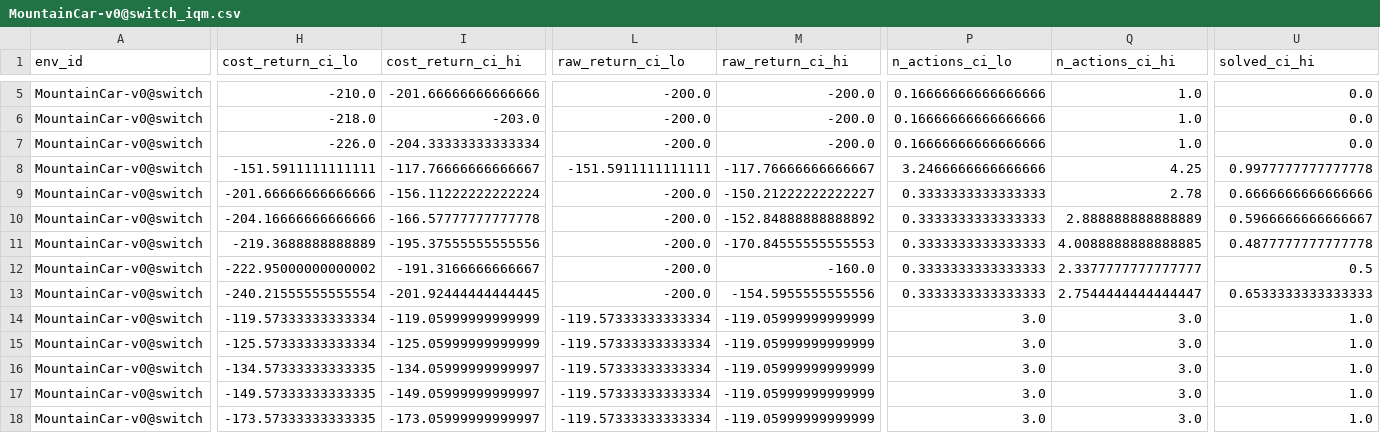
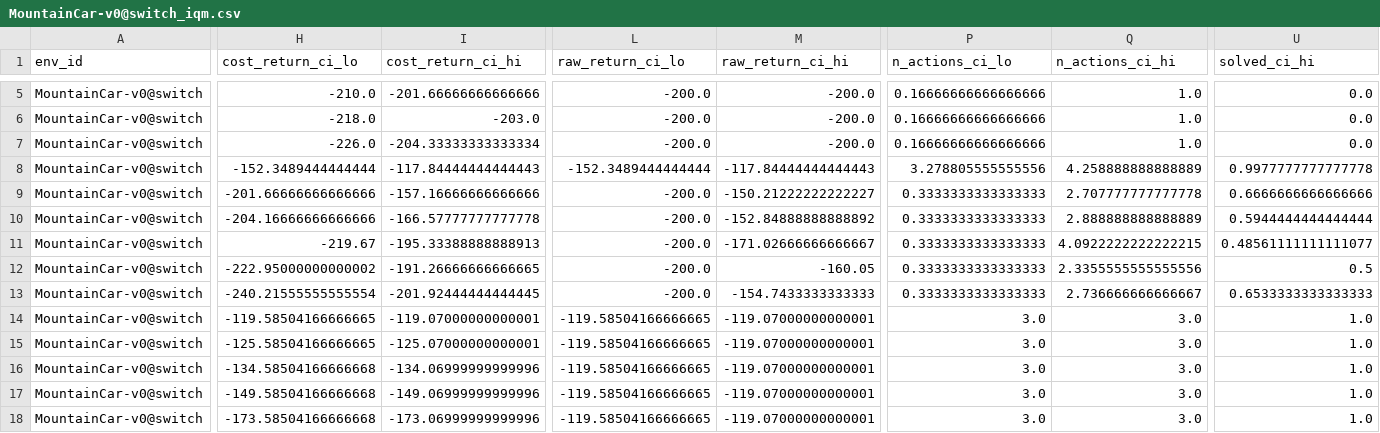
Before and after one commit to hyeseongjeon5-png/when-to-act-rl, a CSV file: results/aggregate/MountainCar-v0@switch_iqm.csv, drawn as a sheet; only a part is shown, gaps mark what is left out; the diff covers the shown part only; the diff names each change by its address in the sheet, - before the commit and + after, or states it on an @@ line.

```diff
--- a/results/aggregate/MountainCar-v0@switch_iqm.csv
+++ b/results/aggregate/MountainCar-v0@switch_iqm.csv
-H8 (cost_return_ci_lo): -151.5911111111111
+H8 (cost_return_ci_lo): -152.3489444444444
-I8 (cost_return_ci_hi): -117.76666666666667
+I8 (cost_return_ci_hi): -117.84444444444443
-L8 (raw_return_ci_lo): -151.5911111111111
+L8 (raw_return_ci_lo): -152.3489444444444
-M8 (raw_return_ci_hi): -117.76666666666667
+M8 (raw_return_ci_hi): -117.84444444444443
-P8 (n_actions_ci_lo): 3.2466666666666666
+P8 (n_actions_ci_lo): 3.278805555555556
-Q8 (n_actions_ci_hi): 4.25
+Q8 (n_actions_ci_hi): 4.258888888888889
-I9 (cost_return_ci_hi): -156.11222222222224
+I9 (cost_return_ci_hi): -157.16666666666666
-Q9 (n_actions_ci_hi): 2.78
+Q9 (n_actions_ci_hi): 2.707777777777778
-U10 (solved_ci_hi): 0.5966666666666667
+U10 (solved_ci_hi): 0.5944444444444444
-H11 (cost_return_ci_lo): -219.3688888888889
+H11 (cost_return_ci_lo): -219.67
-I11 (cost_return_ci_hi): -195.37555555555556
+I11 (cost_return_ci_hi): -195.33388888888913
-M11 (raw_return_ci_hi): -170.84555555555553
+M11 (raw_return_ci_hi): -171.02666666666667
-Q11 (n_actions_ci_hi): 4.0088888888888885
+Q11 (n_actions_ci_hi): 4.0922222222222215
-U11 (solved_ci_hi): 0.4877777777777778
+U11 (solved_ci_hi): 0.48561111111111077
-I12 (cost_return_ci_hi): -191.3166666666667
+I12 (cost_return_ci_hi): -191.26666666666665
-M12 (raw_return_ci_hi): -160.0
+M12 (raw_return_ci_hi): -160.05
-Q12 (n_actions_ci_hi): 2.3377777777777777
+Q12 (n_actions_ci_hi): 2.3355555555555556
-M13 (raw_return_ci_hi): -154.5955555555556
+M13 (raw_return_ci_hi): -154.7433333333333
-Q13 (n_actions_ci_hi): 2.7544444444444447
+Q13 (n_actions_ci_hi): 2.736666666666667
-H14 (cost_return_ci_lo): -119.57333333333334
+H14 (cost_return_ci_lo): -119.58504166666665
-I14 (cost_return_ci_hi): -119.05999999999999
+I14 (cost_return_ci_hi): -119.07000000000001
-L14:L18 (raw_return_ci_lo): -119.57333333333334
+L14:L18 (raw_return_ci_lo): -119.58504166666665
-M14:M18 (raw_return_ci_hi): -119.05999999999999
+M14:M18 (raw_return_ci_hi): -119.07000000000001
-H15 (cost_return_ci_lo): -125.57333333333334
+H15 (cost_return_ci_lo): -125.58504166666665
-I15 (cost_return_ci_hi): -125.05999999999999
+I15 (cost_return_ci_hi): -125.07000000000001
-H16 (cost_return_ci_lo): -134.57333333333335
+H16 (cost_return_ci_lo): -134.58504166666668
-I16 (cost_return_ci_hi): -134.05999999999997
+I16 (cost_return_ci_hi): -134.06999999999996
-H17 (cost_return_ci_lo): -149.57333333333335
+H17 (cost_return_ci_lo): -149.58504166666668
-I17 (cost_return_ci_hi): -149.05999999999997
+I17 (cost_return_ci_hi): -149.06999999999996
-H18 (cost_return_ci_lo): -173.57333333333335
+H18 (cost_return_ci_lo): -173.58504166666668
-I18 (cost_return_ci_hi): -173.05999999999997
+I18 (cost_return_ci_hi): -173.06999999999996
```
Also changed, not shown: 82 edited cells elsewhere in this file, 20 other files.
